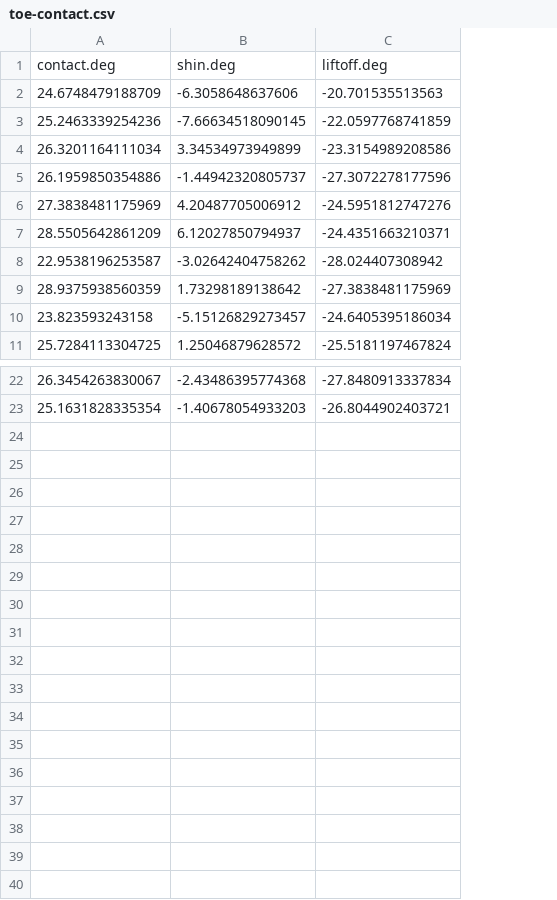
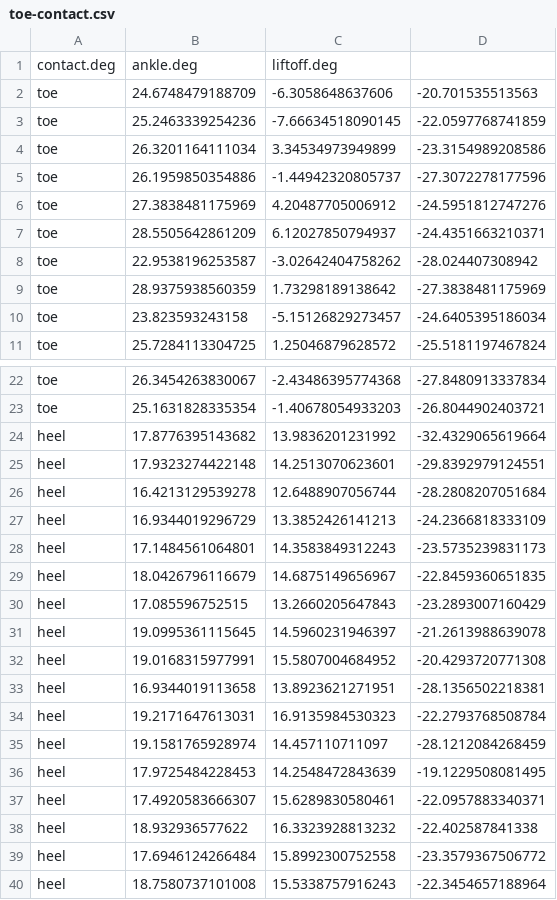
Before and after one commit to devangel77b/ew282d-sp2020-0451-trombetta, a CSV file: data/toe-contact.csv, drawn as a sheet; only a part is shown, gaps mark what is left out; removed rows and columns are numbered as before the commit, all else as after; the diff names each change by its address in the sheet, - before the commit and + after, or states it on an @@ line.

```diff
--- a/data/toe-contact.csv
+++ b/data/toe-contact.csv
+column A, rows 2-11: all toe; rows 22-23: toe | toe
-row 1: contact.deg | shin.deg | liftoff.deg
+row 1: contact.deg | ankle.deg | liftoff.deg
+row 24: heel | 17.8776395143682 | 13.9836201231992 | -32.4329065619664
+row 25: heel | 17.9323274422148 | 14.2513070623601 | -29.8392979124551
+row 26: heel | 16.4213129539278 | 12.6488907056744 | -28.2808207051684
+row 27: heel | 16.9344019296729 | 13.3852426141213 | -24.2366818333109
+row 28: heel | 17.1484561064801 | 14.3583849312243 | -23.5735239831173
+row 29: heel | 18.0426796116679 | 14.6875149656967 | -22.8459360651835
+row 30: heel | 17.085596752515 | 13.2660205647843 | -23.2893007160429
+row 31: heel | 19.0995361115645 | 14.5960231946397 | -21.2613988639078
+row 32: heel | 19.0168315977991 | 15.5807004684952 | -20.4293720771308
+row 33: heel | 16.9344019113658 | 13.8923621271951 | -28.1356502218381
+row 34: heel | 19.2171647613031 | 16.9135984530323 | -22.2793768508784
+row 35: heel | 19.1581765928974 | 14.457110711097 | -28.1212084268459
+row 36: heel | 17.9725484228453 | 14.2548472843639 | -19.1229508081495
+row 37: heel | 17.4920583666307 | 15.6289830580461 | -22.0957883340371
+row 38: heel | 18.932936577622 | 16.3323928813232 | -22.402587841338
+row 39: heel | 17.6946124266484 | 15.8992300752558 | -23.3579367506772
+row 40: heel | 18.7580737101008 | 15.5338757916243 | -22.3454657188964
```
Also changed, not shown: 33 other files.
